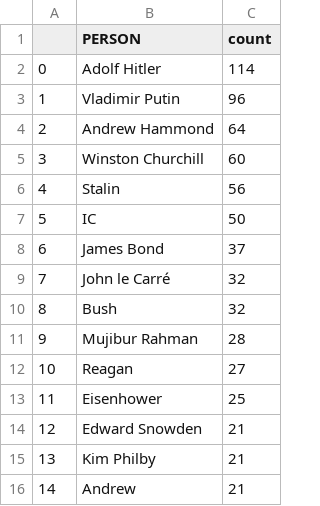
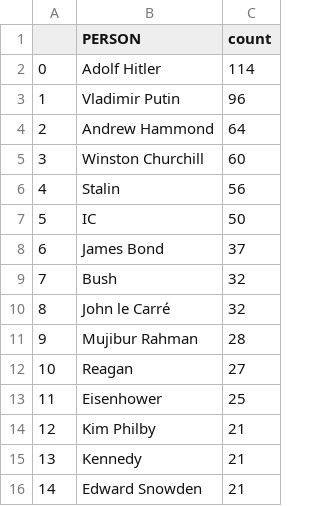
Before and after one commit to yusufaliozkan/zotero-intelligence-bibliography, a CSV file: person.csv, drawn as a sheet.

Commit message:
Update Zotero data

```diff
--- a/person.csv
+++ b/person.csv
@@ -8,4 +8,4 @@
 6,James Bond,37
-7,John le Carré,32
-8,Bush,32
+7,Bush,32
+8,John le Carré,32
 9,Mujibur Rahman,28
@@ -13,4 +13,4 @@
 11,Eisenhower,25
-12,Edward Snowden,21
-13,Kim Philby,21
-14,Andrew,21
+12,Kim Philby,21
+13,Kennedy,21
+14,Edward Snowden,21
```
Also changed, not shown: citations.csv, countries.csv.
